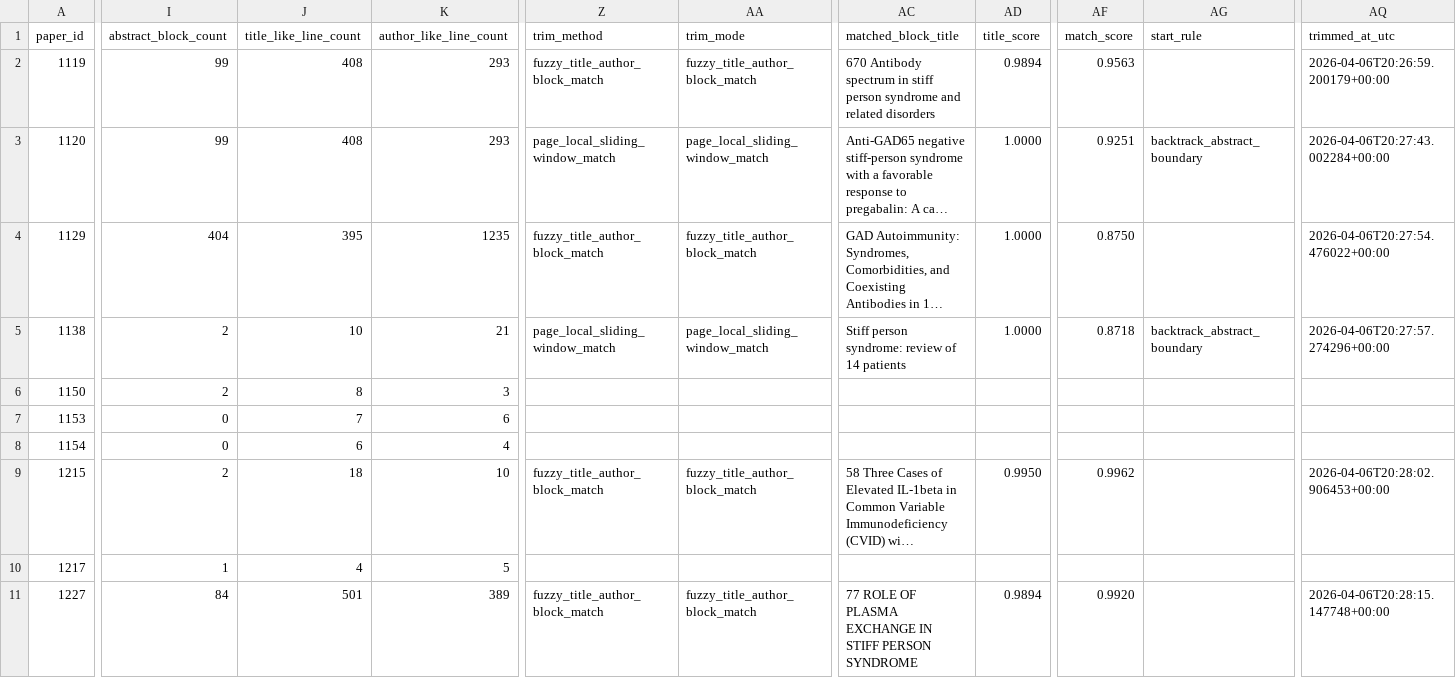
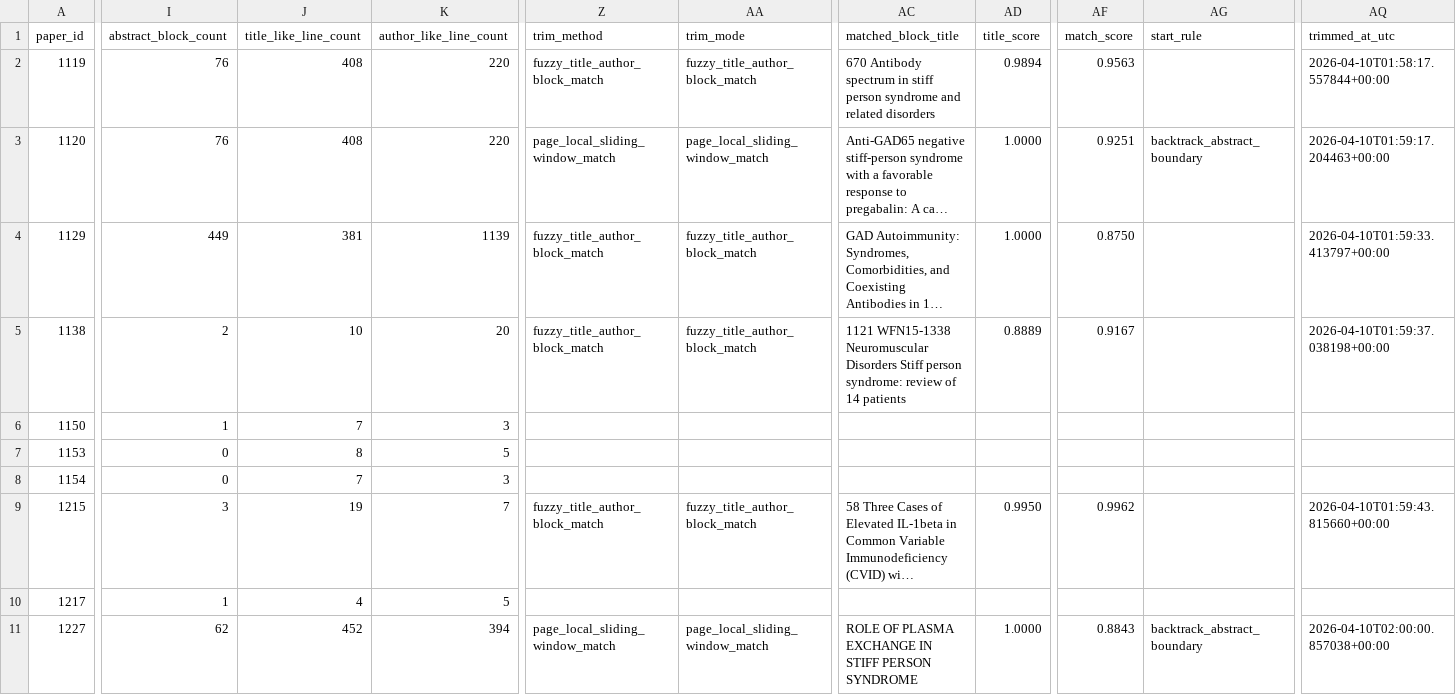
Before and after one commit to ManfrediC/sps-review, a CSV file: qa/trimming/reports/batch_002/text_trim_registry.csv, drawn as a sheet; only a part is shown, gaps mark what is left out; long unchanged cells end in …; the diff covers the shown part only; the diff names each change by its address in the sheet, - before the commit and + after, or states it on an @@ line.

```diff
--- a/qa/trimming/reports/batch_002/text_trim_registry.csv
+++ b/qa/trimming/reports/batch_002/text_trim_registry.csv
-I2:I3 (abstract_block_count): 99
+I2:I3 (abstract_block_count): 76
-K2:K3 (author_like_line_count): 293
+K2:K3 (author_like_line_count): 220
-AQ2 (trimmed_at_utc): 2026-04-06T20:26:59.200179+00:00
+AQ2 (trimmed_at_utc): 2026-04-10T01:58:17.557844+00:00
-AQ3 (trimmed_at_utc): 2026-04-06T20:27:43.002284+00:00
+AQ3 (trimmed_at_utc): 2026-04-10T01:59:17.204463+00:00
-I4 (abstract_block_count): 404
+I4 (abstract_block_count): 449
-J4 (title_like_line_count): 395
+J4 (title_like_line_count): 381
-K4 (author_like_line_count): 1235
+K4 (author_like_line_count): 1139
-AQ4 (trimmed_at_utc): 2026-04-06T20:27:54.476022+00:00
+AQ4 (trimmed_at_utc): 2026-04-10T01:59:33.413797+00:00
-K5 (author_like_line_count): 21
+K5 (author_like_line_count): 20
-Z5 (trim_method): page_local_sliding_window_match
+Z5 (trim_method): fuzzy_title_author_block_match
-AA5 (trim_mode): page_local_sliding_window_match
+AA5 (trim_mode): fuzzy_title_author_block_match
-AC5 (matched_block_title): Stiff person…
+AC5 (matched_block_title): 1121 WFN15-1338 Neuromuscular Disorders Stiff person…
-AD5 (title_score): 1.0000
+AD5 (title_score): 0.8889
-AF5 (match_score): 0.8718
+AF5 (match_score): 0.9167
-AG5 (start_rule): backtrack_abstract_boundary
+AG5 (start_rule): (empty)
-AQ5 (trimmed_at_utc): 2026-04-06T20:27:57.274296+00:00
+AQ5 (trimmed_at_utc): 2026-04-10T01:59:37.038198+00:00
-I6 (abstract_block_count): 2
+I6 (abstract_block_count): 1
-J6 (title_like_line_count): 8
+J6 (title_like_line_count): 7
-J7 (title_like_line_count): 7
+J7 (title_like_line_count): 8
-K7 (author_like_line_count): 6
+K7 (author_like_line_count): 5
-J8 (title_like_line_count): 6
+J8 (title_like_line_count): 7
-K8 (author_like_line_count): 4
+K8 (author_like_line_count): 3
-I9 (abstract_block_count): 2
+I9 (abstract_block_count): 3
-J9 (title_like_line_count): 18
+J9 (title_like_line_count): 19
-K9 (author_like_line_count): 10
+K9 (author_like_line_count): 7
-AQ9 (trimmed_at_utc): 2026-04-06T20:28:02.906453+00:00
+AQ9 (trimmed_at_utc): 2026-04-10T01:59:43.815660+00:00
-I11 (abstract_block_count): 84
+I11 (abstract_block_count): 62
-J11 (title_like_line_count): 501
+J11 (title_like_line_count): 452
-K11 (author_like_line_count): 389
+K11 (author_like_line_count): 394
-Z11 (trim_method): fuzzy_title_author_block_match
+Z11 (trim_method): page_local_sliding_window_match
-AA11 (trim_mode): fuzzy_title_author_block_match
+AA11 (trim_mode): page_local_sliding_window_match
-AC11 (matched_block_title): 77 ROLE OF…
+AC11 (matched_block_title): ROLE OF…
-AD11 (title_score): 0.9894
+AD11 (title_score): 1.0000
-AF11 (match_score): 0.9920
+AF11 (match_score): 0.8843
-AG11 (start_rule): (empty)
+AG11 (start_rule): backtrack_abstract_boundary
-AQ11 (trimmed_at_utc): 2026-04-06T20:28:15.147748+00:00
+AQ11 (trimmed_at_utc): 2026-04-10T02:00:00.857038+00:00
```
Also changed, not shown: 3 edited cells elsewhere in this file, data/references/text_trim_registry.csv, qa/trimming/reports/batch_001/proceedings_text_qc_registry.csv, 33 other files.
